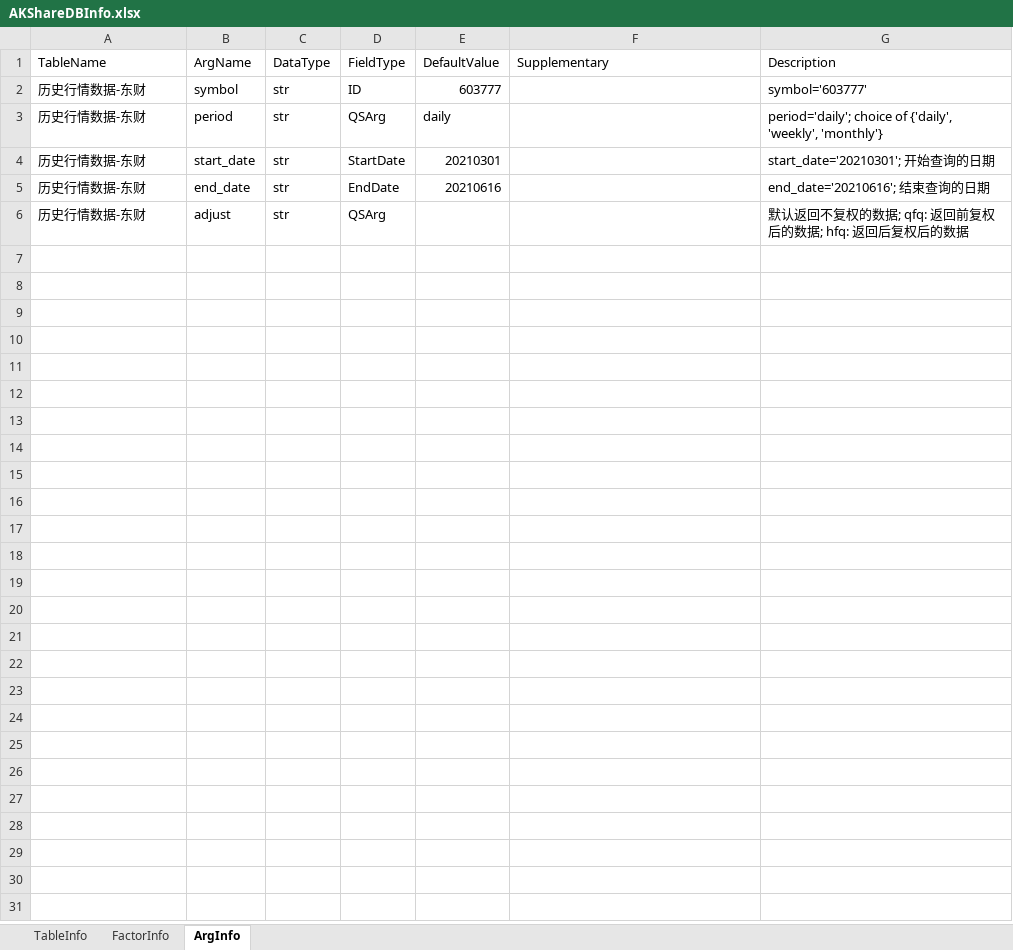
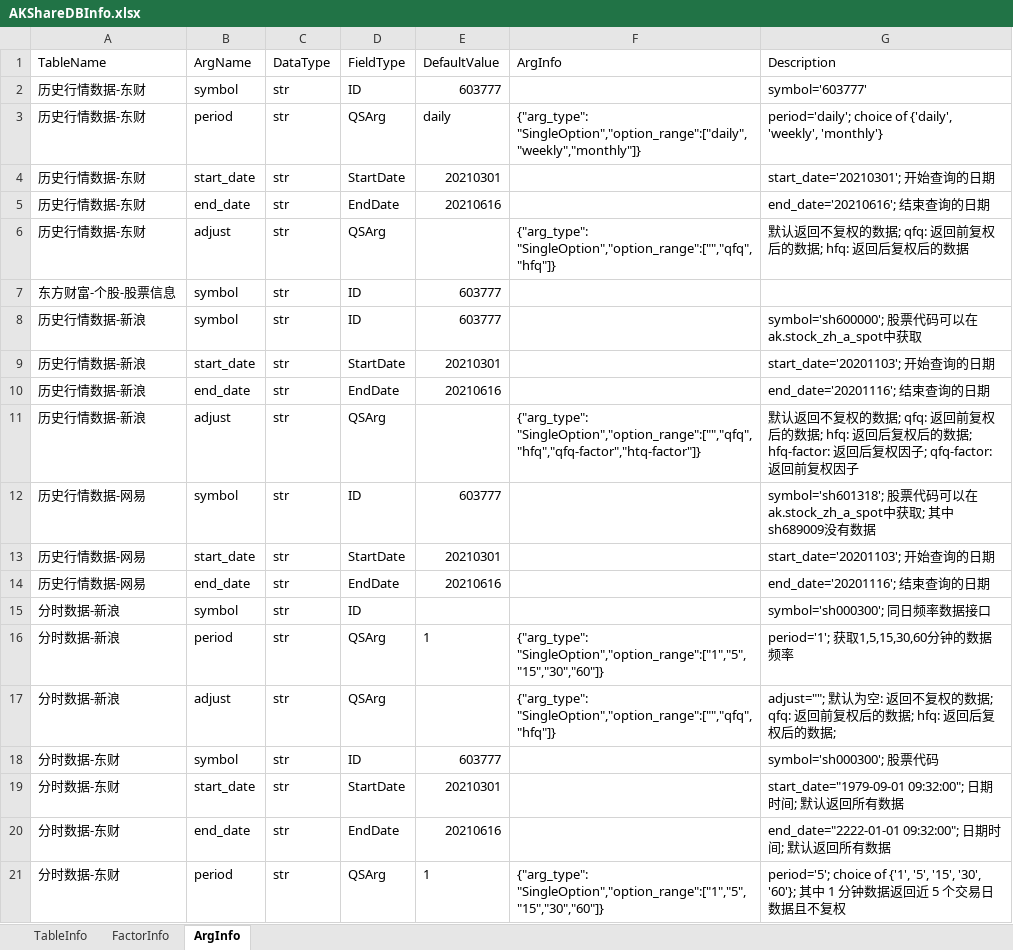
Before and after one commit to Scorpi000/QSExt, an Excel workbook: QSExt/Resource/AKShareDBInfo.xlsx, sheet ArgInfo, drawn as a sheet; only a part is shown; values as stored, in another font and other column widths than the file's, no borders; the diff covers the shown part only; the diff names each change by its address in the sheet, - before the commit and + after, or states it on an @@ line.

```diff
--- a/QSExt/Resource/AKShareDBInfo.xlsx (sheet ArgInfo)
+++ b/QSExt/Resource/AKShareDBInfo.xlsx (sheet ArgInfo)
-F1: Supplementary
+F1: ArgInfo
-F3 (ArgInfo): (empty)
+F3 (ArgInfo): {"arg_type": "SingleOption","option_range":["daily","weekly","monthly"]}
-F6 (ArgInfo): (empty)
+F6 (ArgInfo): {"arg_type": "SingleOption","option_range":["","qfq","hfq"]}
+row 7: 东方财富-个股-股票信息 | symbol | str | ID | 603777
+row 8: 历史行情数据-新浪 | symbol | str | ID | 603777 |  | symbol='sh600000'; 股票代码可以在ak.stock_zh_a_spot中获取
+row 9: 历史行情数据-新浪 | start_date | str | StartDate | 20210301 |  | start_date='20201103'; 开始查询的日期
+row 10: 历史行情数据-新浪 | end_date | str | EndDate | 20210616 |  | end_date='20201116'; 结束查询的日期
+row 11: 历史行情数据-新浪 | adjust | str | QSArg |  | {"arg_type": "SingleOption","option_range":["","qfq","hfq","qfq-factor","htq-factor"]} | 默认返回不复权的数据; qfq: 返回前复权后的数据; hfq: 返回后复权后的数据; hfq-factor: 返回后复权因子; qfq-factor: 返回前复权因子
+row 12: 历史行情数据-网易 | symbol | str | ID | 603777 |  | symbol='sh601318'; 股票代码可以在ak.stock_zh_a_spot中获取; 其中sh689009没有数据
+row 13: 历史行情数据-网易 | start_date | str | StartDate | 20210301 |  | start_date='20201103'; 开始查询的日期
+row 14: 历史行情数据-网易 | end_date | str | EndDate | 20210616 |  | end_date='20201116'; 结束查询的日期
+row 15: 分时数据-新浪 | symbol | str | ID |  |  | symbol='sh000300'; 同日频率数据接口
+row 16: 分时数据-新浪 | period | str | QSArg | 1 | {"arg_type": "SingleOption","option_range":["1","5","15","30","60"]} | period='1'; 获取1,5,15,30,60分钟的数据频率
+row 17: 分时数据-新浪 | adjust | str | QSArg |  | {"arg_type": "SingleOption","option_range":["","qfq","hfq"]} | adjust=""; 默认为空: 返回不复权的数据; qfq: 返回前复权后的数据; hfq: 返回后复权后的数据;
+row 18: 分时数据-东财 | symbol | str | ID | 603777 |  | symbol='sh000300'; 股票代码
+row 19: 分时数据-东财 | start_date | str | StartDate | 20210301 |  | start_date="1979-09-01 09:32:00"; 日期时间; 默认返回所有数据
+row 20: 分时数据-东财 | end_date | str | EndDate | 20210616 |  | end_date="2222-01-01 09:32:00"; 日期时间; 默认返回所有数据
+row 21: 分时数据-东财 | period | str | QSArg | 1 | {"arg_type": "SingleOption","option_range":["1","5","15","30","60"]} | period='5'; choice of {'1', '5', '15', '30', '60'}; 其中 1 分钟数据返回近 5 个交易日数据且不复权
```
Also changed, not shown: 12 added rows elsewhere in this sheet, sheet FactorInfo, sheet TableInfo, 5 other files.
